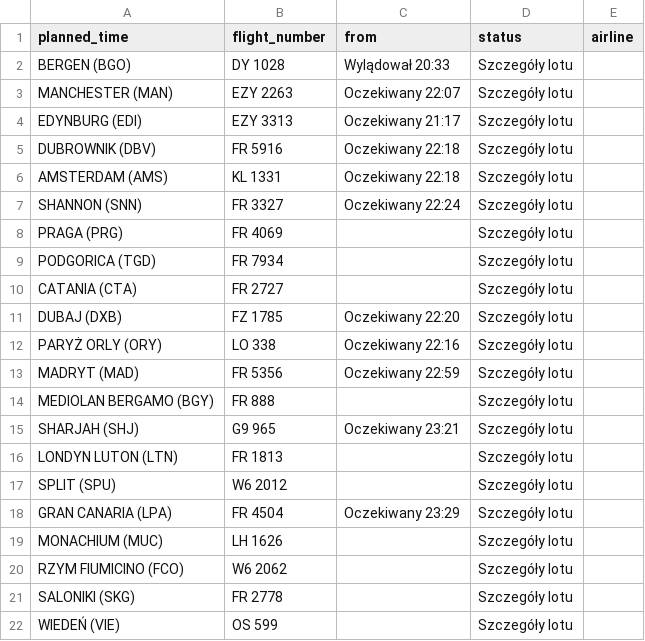
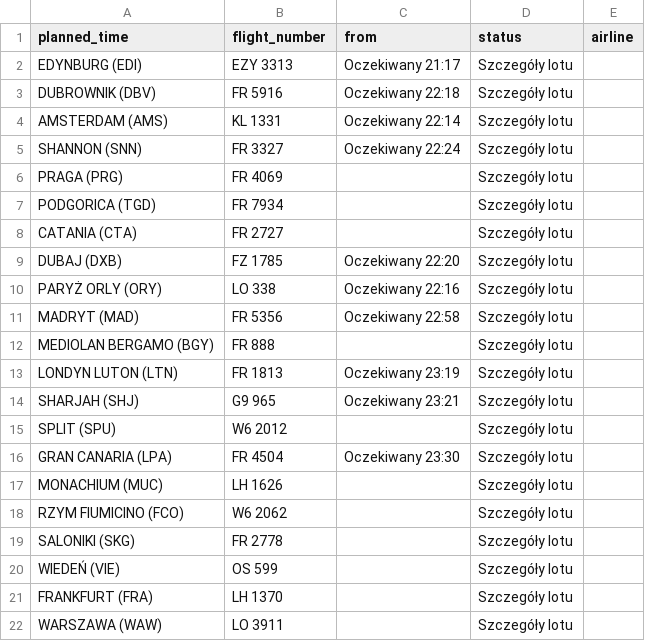
Before and after one commit to przemyslawbaran2993-droid/codex-test, a CSV file: data/arrivals.csv, drawn as a sheet; only a part is shown; the shorter side is filled out with more unchanged rows.

```diff
--- a/data/arrivals.csv
+++ b/data/arrivals.csv
@@ -1,7 +1,5 @@
 planned_time;flight_number;from;status;airline
-BERGEN (BGO);DY 1028;Wylądował 20:33;Szczegóły lotu;
-MANCHESTER (MAN);EZY 2263;Oczekiwany 22:07;Szczegóły lotu;
 EDYNBURG (EDI);EZY 3313;Oczekiwany 21:17;Szczegóły lotu;
 DUBROWNIK (DBV);FR 5916;Oczekiwany 22:18;Szczegóły lotu;
-AMSTERDAM (AMS);KL 1331;Oczekiwany 22:18;Szczegóły lotu;
+AMSTERDAM (AMS);KL 1331;Oczekiwany 22:14;Szczegóły lotu;
 SHANNON (SNN);FR 3327;Oczekiwany 22:24;Szczegóły lotu;
@@ -12,8 +10,8 @@ DUBAJ (DXB);FZ 1785;Oczekiwany 22:20;Szczegóły lotu;
 PARYŻ ORLY (ORY);LO 338;Oczekiwany 22:16;Szczegóły lotu;
-MADRYT (MAD);FR 5356;Oczekiwany 22:59;Szczegóły lotu;
+MADRYT (MAD);FR 5356;Oczekiwany 22:58;Szczegóły lotu;
 MEDIOLAN BERGAMO (BGY);FR 888;;Szczegóły lotu;
+LONDYN LUTON (LTN);FR 1813;Oczekiwany 23:19;Szczegóły lotu;
 SHARJAH (SHJ);G9 965;Oczekiwany 23:21;Szczegóły lotu;
-LONDYN LUTON (LTN);FR 1813;;Szczegóły lotu;
 SPLIT (SPU);W6 2012;;Szczegóły lotu;
-GRAN CANARIA (LPA);FR 4504;Oczekiwany 23:29;Szczegóły lotu;
+GRAN CANARIA (LPA);FR 4504;Oczekiwany 23:30;Szczegóły lotu;
 MONACHIUM (MUC);LH 1626;;Szczegóły lotu;
```
